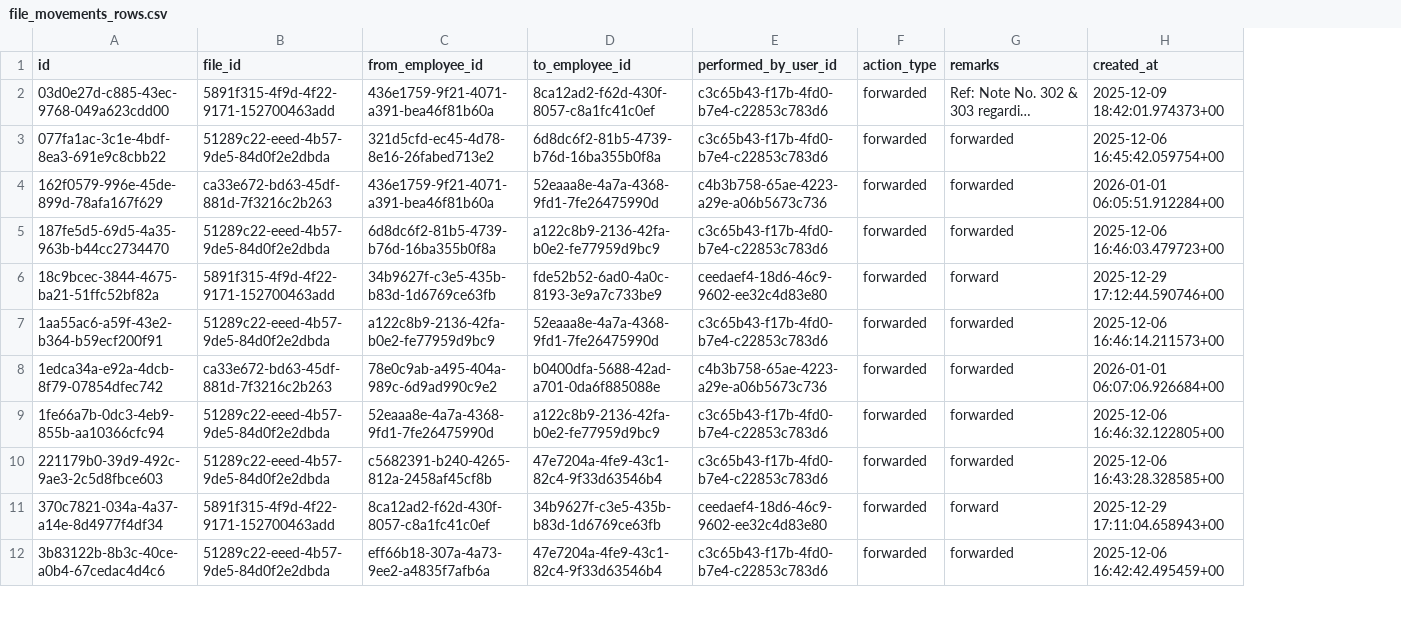
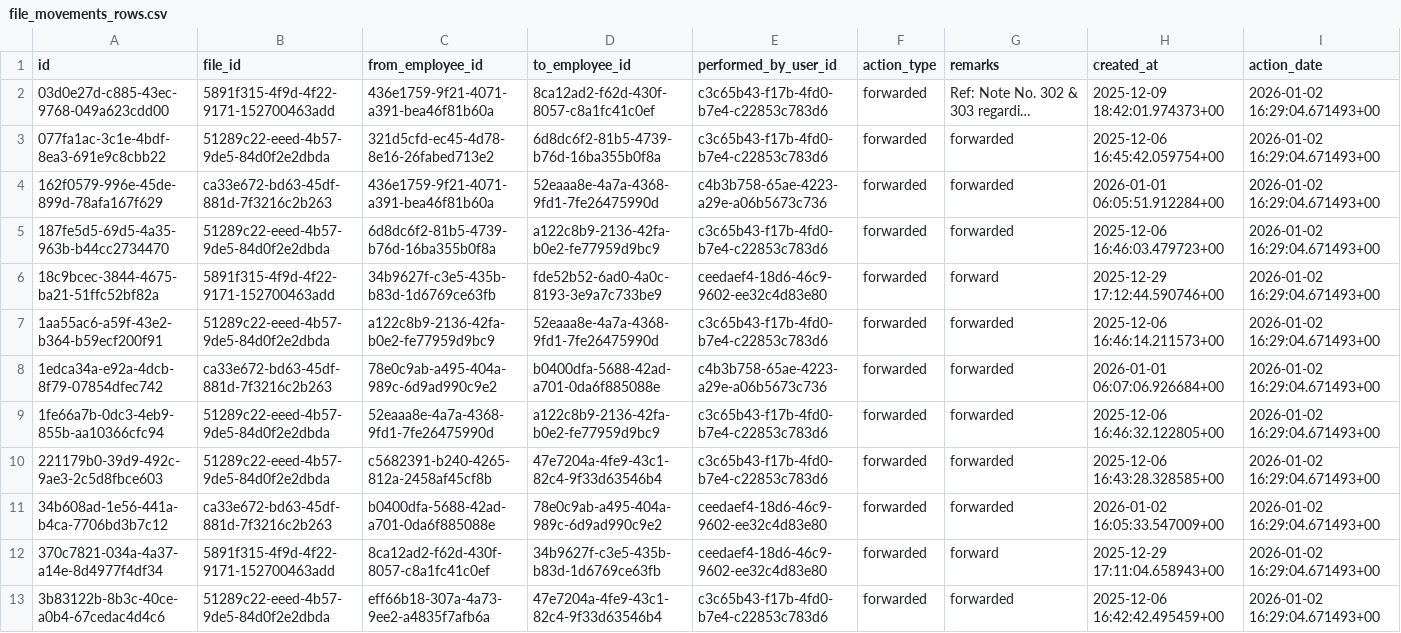
Before and after one commit to sdetmharinavi/hnvtx, a CSV file: data/csv/file_movements_rows.csv, drawn as a sheet; only a part is shown; long unchanged cells end in …; the diff names each change by its address in the sheet, - before the commit and + after, or states it on an @@ line.

```diff
--- a/data/csv/file_movements_rows.csv
+++ b/data/csv/file_movements_rows.csv
+column I (action_date), rows 2-10: all 2026-01-02 16:29:04.671493+00; rows 12-13: 2026-01-02 16:29:04.671493+00 | 2026-01-02 16:29:04.671493+00
+row 11: 34b608ad-1e56-441a-b4ca-7706bd3b7c12 | ca33e672-bd63-45df-881d-7f3216c2b263 | b0400dfa-5688-42ad-a701-0da6f885088e | 78e0c9ab-a495-404a-989c-6d9ad990c9e2 | ceedaef4-18d6-46c9-9602-ee32c4d83e80 | forwarded | forwarded | 2026-01-02 16:05:33.547009+00 | 2026-01-02 16:29:04.671493+00
```
Also changed, not shown: data/csv/e_files_rows.csv, data/csv/ofc_cables_rows.csv, 5 other files.
